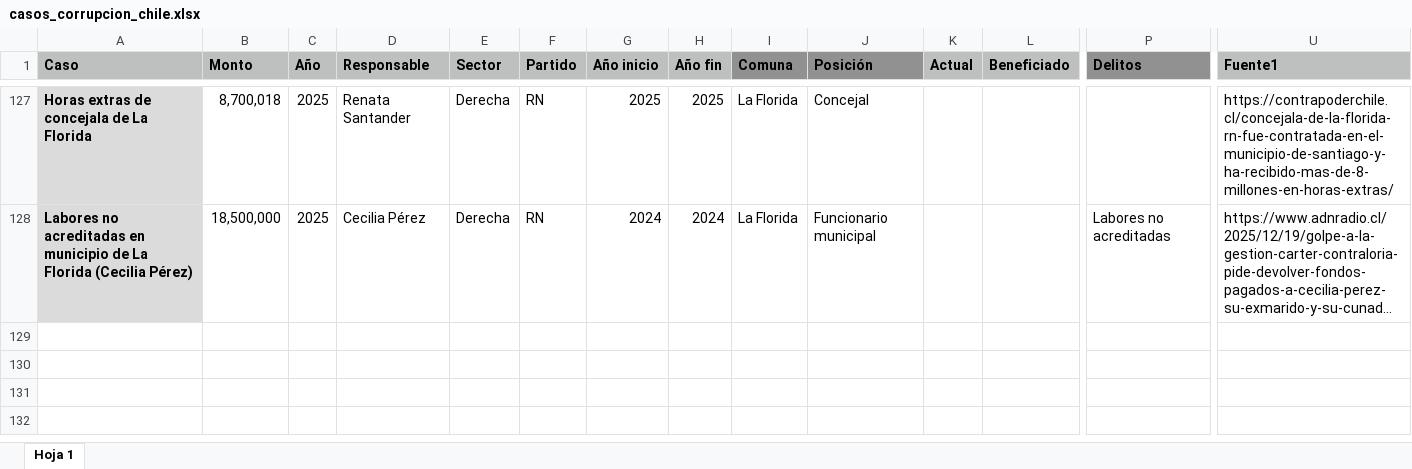
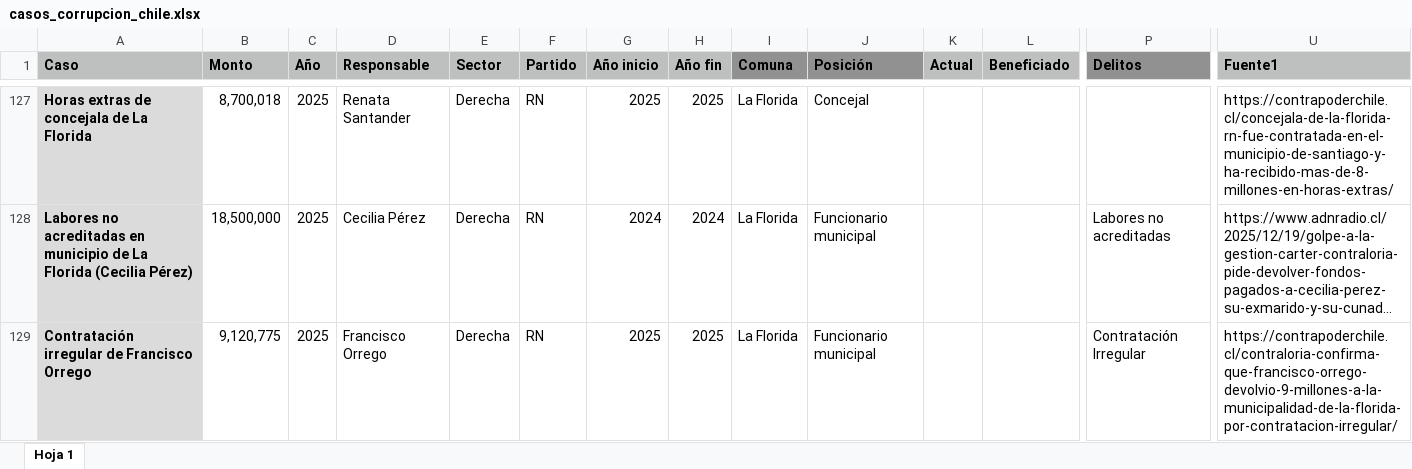
Before and after one commit to bastianolea/corrupcion_chile, an Excel workbook: datos/casos_corrupcion_chile.xlsx, sheet Hoja 1, drawn as a sheet; only a part is shown, gaps mark what is left out; long unchanged cells end in …; values as stored, in another font and other column widths than the file's, no borders; conditional formats not drawn; rows hold the shown columns only; the diff names each change by its address in the sheet, - before the commit and + after, or states it on an @@ line.

Commit message:
mantención gráficos, datos nuevos

```diff
--- a/datos/casos_corrupcion_chile.xlsx (sheet Hoja 1)
+++ b/datos/casos_corrupcion_chile.xlsx (sheet Hoja 1)
+row 129: Contratación irregular de Francisco Orrego | 9,120,775 | 2025 | Francisco Orrego | Derecha | RN | 2025 | 2025 | La Florida | Funcionario municipal |  |  | Contratación Irregular | https://contrapoderchile.cl/contraloria-confirma-que-francisco-orrego-devolvio-9-millones-a-la-municipalidad-de-la-florida-por-contratacion-irregular/
```
Also changed, not shown: 25 other files.
